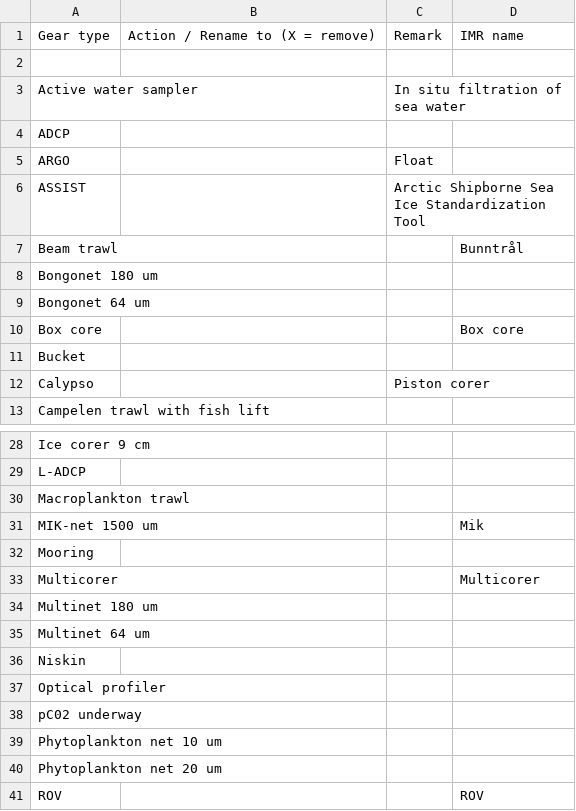
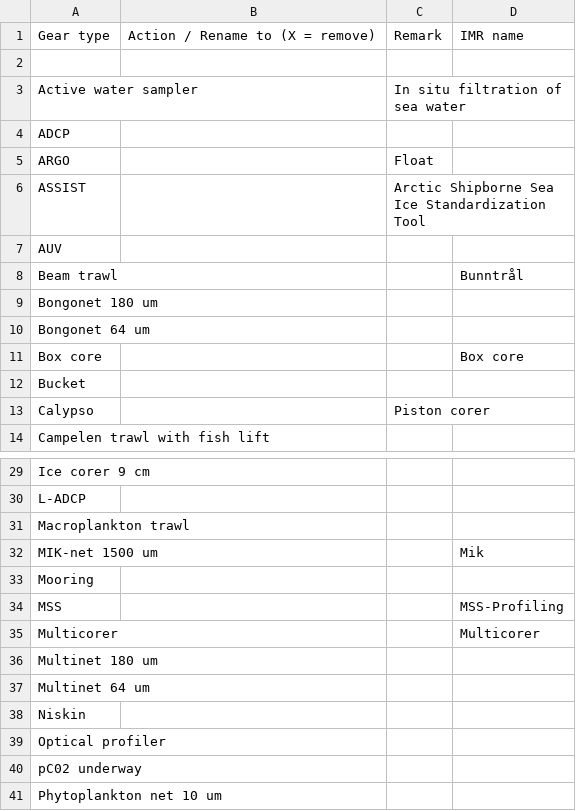
Before and after one commit to umeldt/darwinsheet, a CSV file: config/list_gear_types.csv, drawn as a sheet; only a part is shown, gaps mark what is left out; the shorter side is filled out with more unchanged rows; the diff names each change by its address in the sheet, - before the commit and + after, or states it on an @@ line.

Commit message:
Adding mapping for MSS

```diff
--- a/config/list_gear_types.csv
+++ b/config/list_gear_types.csv
+row 7: AUV
+row 34: MSS |  |  | MSS-Profiling
```
